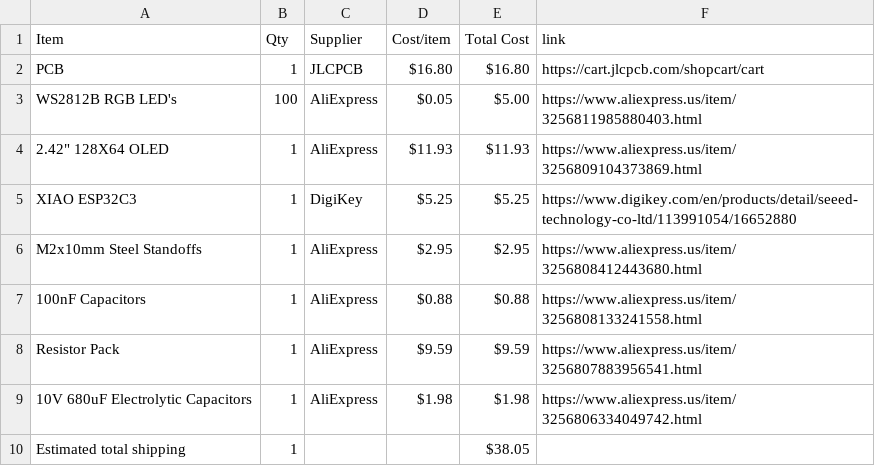
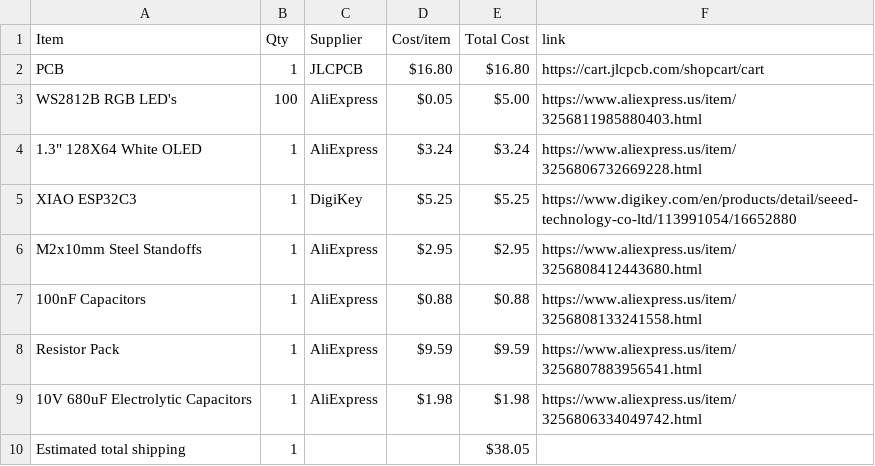
Before and after one commit to araschke001-commits/NeoPixel-Clock, a CSV file: BOM.csv, drawn as a sheet; removed rows and columns are numbered as before the commit, all else as after; the diff names each change by its address in the sheet, - before the commit and + after, or states it on an @@ line.

Commit message:
Sync NeoPixel Clock from Half Life

```diff
--- a/BOM.csv
+++ b/BOM.csv
-row 4: 2.42" 128X64 OLED | 1 | AliExpress | $11.93 | $11.93 | https://www.aliexpress.us/item/3256809104373869.html
+row 4: 1.3" 128X64 White OLED | 1 | AliExpress | $3.24 | $3.24 | https://www.aliexpress.us/item/3256806732669228.html
```
